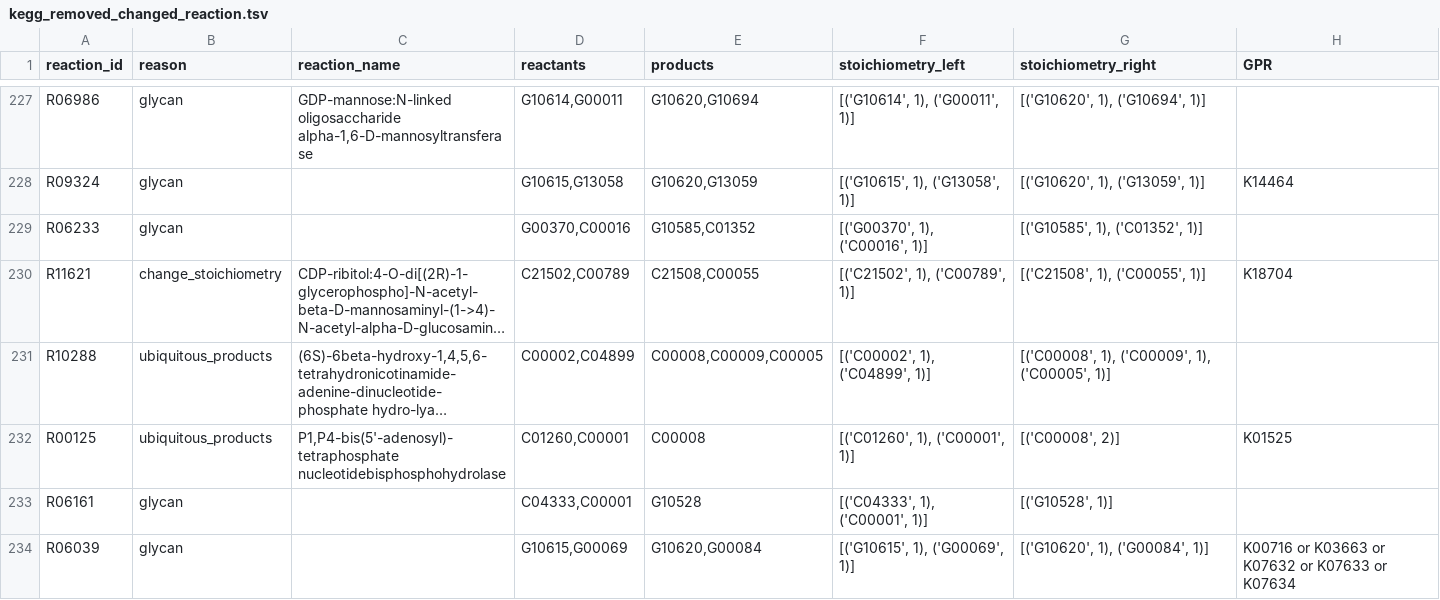
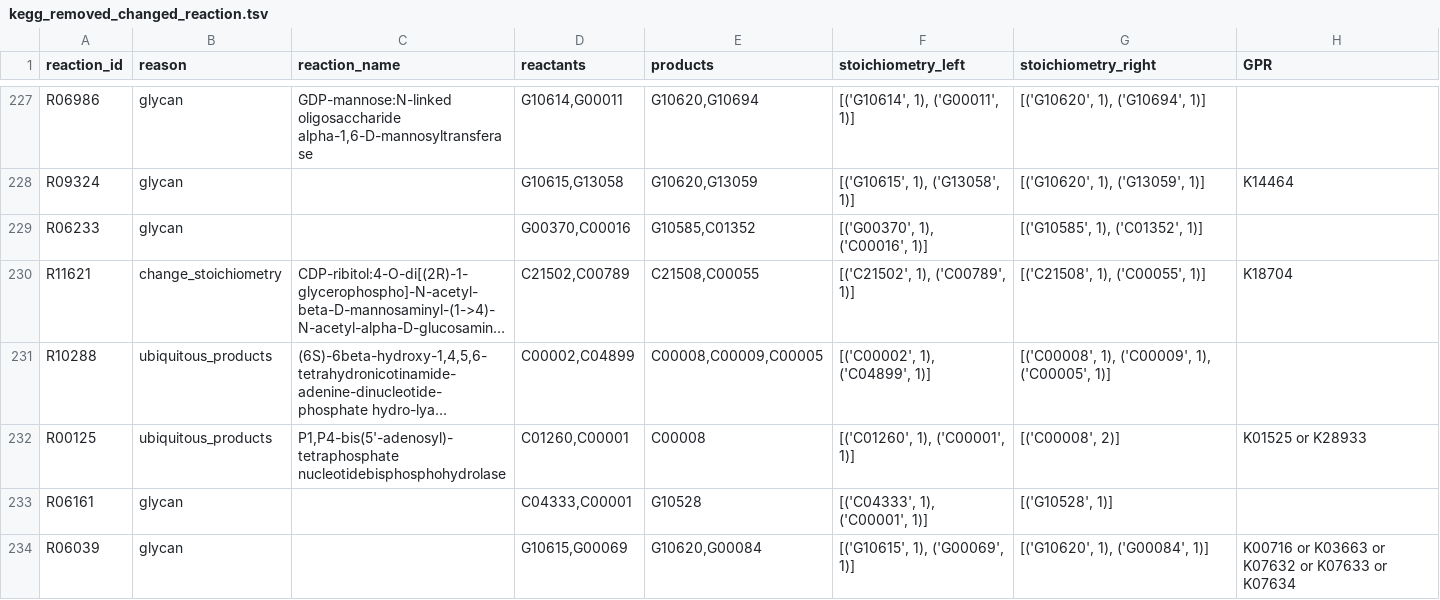
Before and after one commit to ArnaudBelcour/kegg2bipartitegraph, a TSV file: kegg2bipartitegraph/data/kegg_model/kegg_removed_changed_reaction.tsv, drawn as a sheet; only a part is shown, gaps mark what is left out; long unchanged cells end in …; the diff covers the shown part only; the diff names each change by its address in the sheet, - before the commit and + after, or states it on an @@ line.

```diff
--- a/kegg2bipartitegraph/data/kegg_model/kegg_removed_changed_reaction.tsv
+++ b/kegg2bipartitegraph/data/kegg_model/kegg_removed_changed_reaction.tsv
-H232 (GPR): K01525
+H232 (GPR): K01525 or K28933
```
Also changed, not shown: 3 added rows and 3 edited cells elsewhere in this file, kegg2bipartitegraph/data/kegg_model/ec_to_gos.tsv, 49 other files.
